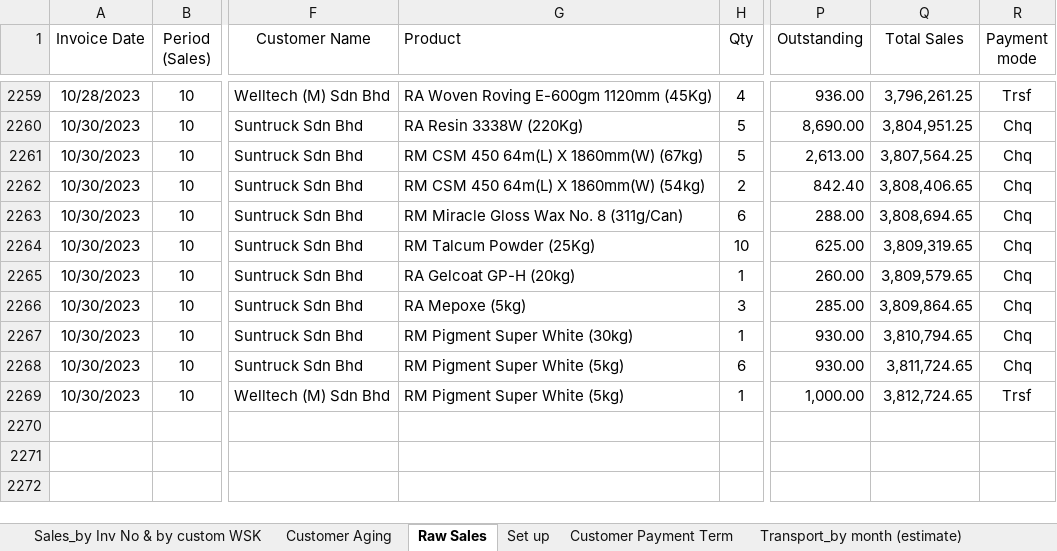
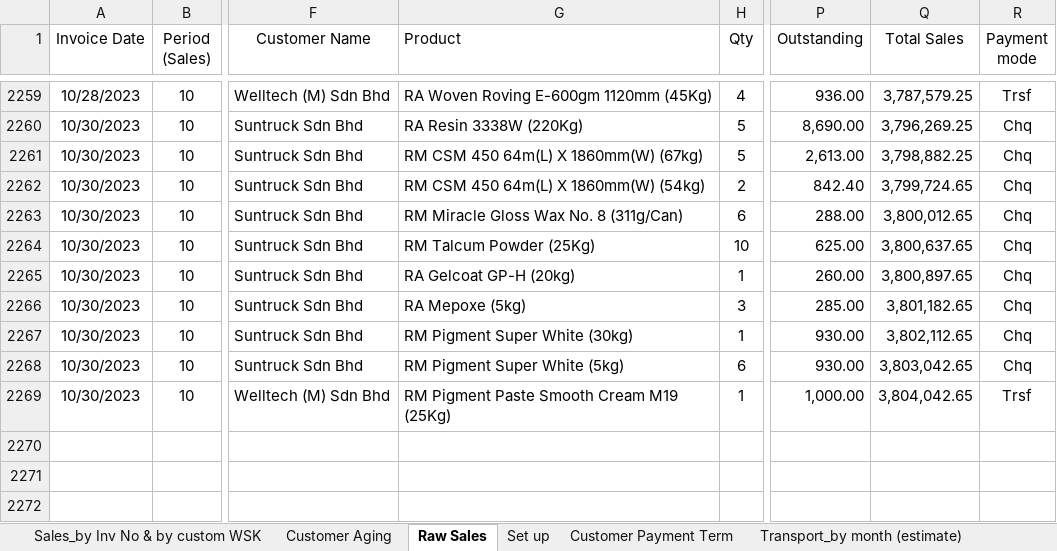
Before and after one commit to chemitjaya/MingsWork, an Excel workbook: AR/Sales_Inv Listing/Sales_Inv listing_1023.xlsx, sheet Raw Sales, drawn as a sheet; only a part is shown, gaps mark what is left out; values as stored, in another font and other column widths than the file's, no borders; the diff covers the shown part only; the diff names each change by its address in the sheet, - before the commit and + after, or states it on an @@ line.

```diff
--- a/AR/Sales_Inv Listing/Sales_Inv listing_1023.xlsx (sheet Raw Sales)
+++ b/AR/Sales_Inv Listing/Sales_Inv listing_1023.xlsx (sheet Raw Sales)
-Q2259 (Total Sales): 3,796,261.25
+Q2259 (Total Sales): 3,787,579.25
-Q2260 (Total Sales): 3,804,951.25
+Q2260 (Total Sales): 3,796,269.25
-Q2261 (Total Sales): 3,807,564.25
+Q2261 (Total Sales): 3,798,882.25
-Q2262 (Total Sales): 3,808,406.65
+Q2262 (Total Sales): 3,799,724.65
-Q2263 (Total Sales): 3,808,694.65
+Q2263 (Total Sales): 3,800,012.65
-Q2264 (Total Sales): 3,809,319.65
+Q2264 (Total Sales): 3,800,637.65
-Q2265 (Total Sales): 3,809,579.65
+Q2265 (Total Sales): 3,800,897.65
-Q2266 (Total Sales): 3,809,864.65
+Q2266 (Total Sales): 3,801,182.65
-Q2267 (Total Sales): 3,810,794.65
+Q2267 (Total Sales): 3,802,112.65
-Q2268 (Total Sales): 3,811,724.65
+Q2268 (Total Sales): 3,803,042.65
-G2269 (Product): RM Pigment Super White (5kg)
+G2269 (Product): RM Pigment Paste Smooth Cream M19 (25Kg)
-Q2269 (Total Sales): 3,812,724.65
+Q2269 (Total Sales): 3,804,042.65
```
Also changed, not shown: 1 added row, 1 removed row and 369 edited cells elsewhere in this sheet, sheet Customer Aging, sheet Sales_by Inv No & by customer, sheet Sales_by Inv No, sheet Customer Payment Term, sheet Sales_by Inv No & by custom WSK, formulas that keep their value, AR/Sales_Inv Listing/Sales_Inv listing_0124.xlsx, AR/Sales_Inv Listing/Sales_Inv listing_1123.xlsx, 3 other files.
